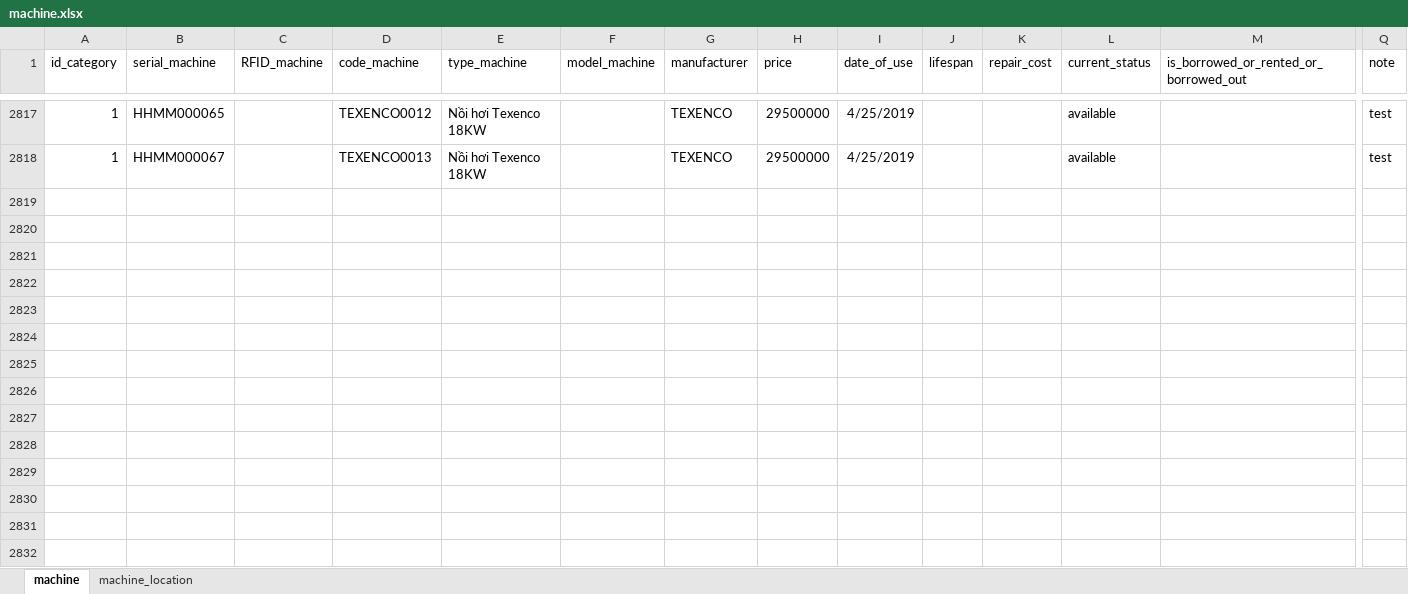
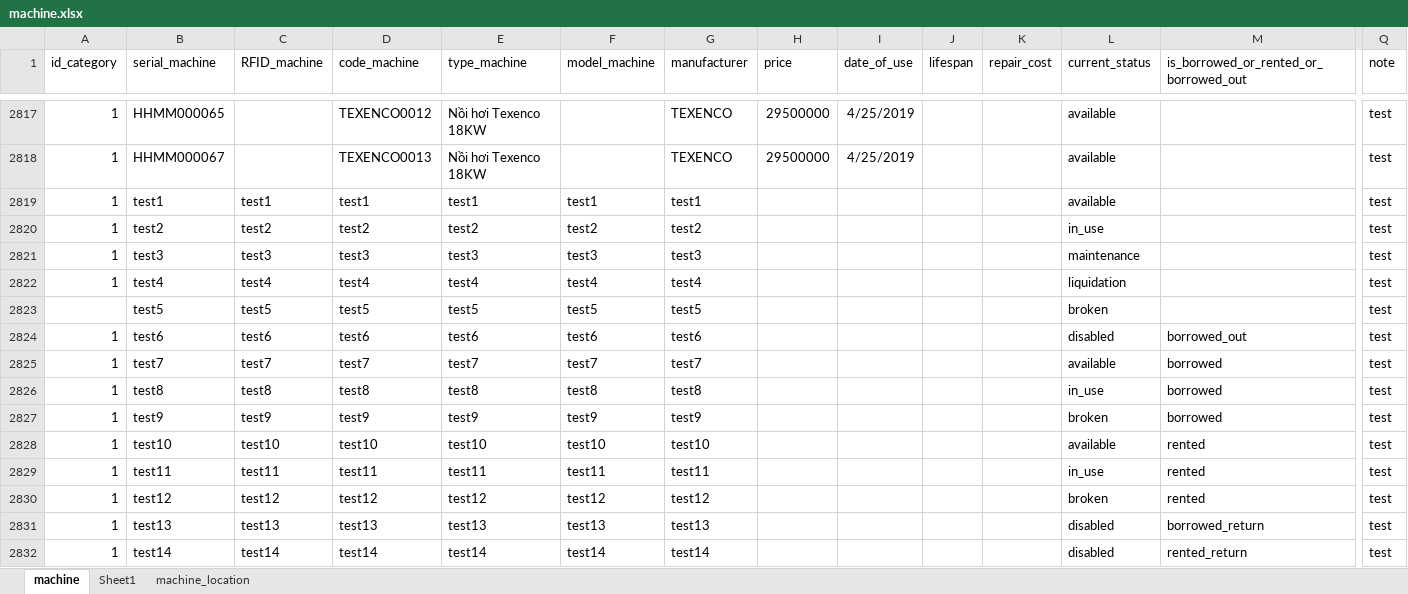
Before and after one commit to avataraand76/tpm, an Excel workbook: nhap lieu/machine.xlsx, sheet machine, drawn as a sheet; only a part is shown, gaps mark what is left out; values as stored, in another font and other column widths than the file's, no borders; rows hold the shown columns only; the diff names each change by its address in the sheet, - before the commit and + after, or states it on an @@ line.

Commit message:
add new | add new machine filter in ticket management, add broken tag in machine list && adjust | adjust machine count in location track, remake QR scanner

```diff
--- a/nhap lieu/machine.xlsx (sheet machine)
+++ b/nhap lieu/machine.xlsx (sheet machine)
+sheet tab: Sheet1
+row 2819: 1 | test1 | test1 | test1 | test1 | test1 | test1 |  |  |  |  | available |  | test
+row 2820: 1 | test2 | test2 | test2 | test2 | test2 | test2 |  |  |  |  | in_use |  | test
+row 2821: 1 | test3 | test3 | test3 | test3 | test3 | test3 |  |  |  |  | maintenance |  | test
+row 2822: 1 | test4 | test4 | test4 | test4 | test4 | test4 |  |  |  |  | liquidation |  | test
+row 2823:  | test5 | test5 | test5 | test5 | test5 | test5 |  |  |  |  | broken |  | test
+row 2824: 1 | test6 | test6 | test6 | test6 | test6 | test6 |  |  |  |  | disabled | borrowed_out | test
+row 2825: 1 | test7 | test7 | test7 | test7 | test7 | test7 |  |  |  |  | available | borrowed | test
+row 2826: 1 | test8 | test8 | test8 | test8 | test8 | test8 |  |  |  |  | in_use | borrowed | test
+row 2827: 1 | test9 | test9 | test9 | test9 | test9 | test9 |  |  |  |  | broken | borrowed | test
+row 2828: 1 | test10 | test10 | test10 | test10 | test10 | test10 |  |  |  |  | available | rented | test
+row 2829: 1 | test11 | test11 | test11 | test11 | test11 | test11 |  |  |  |  | in_use | rented | test
+row 2830: 1 | test12 | test12 | test12 | test12 | test12 | test12 |  |  |  |  | broken | rented | test
+row 2831: 1 | test13 | test13 | test13 | test13 | test13 | test13 |  |  |  |  | disabled | borrowed_return | test
+row 2832: 1 | test14 | test14 | test14 | test14 | test14 | test14 |  |  |  |  | disabled | rented_return | test
```
Also changed, not shown: 9 other files.
